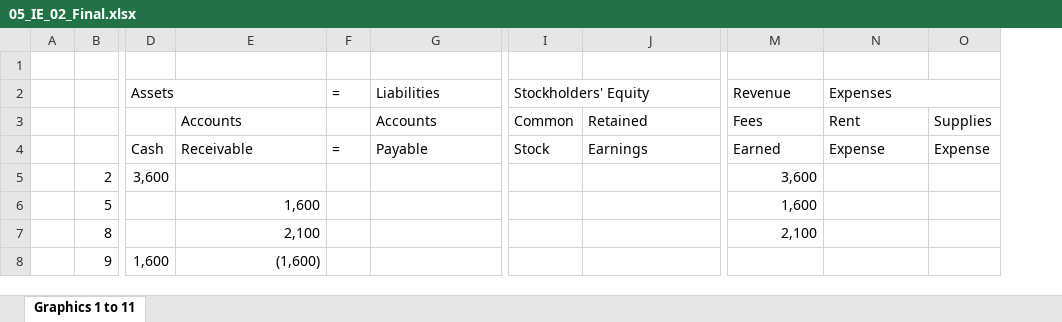
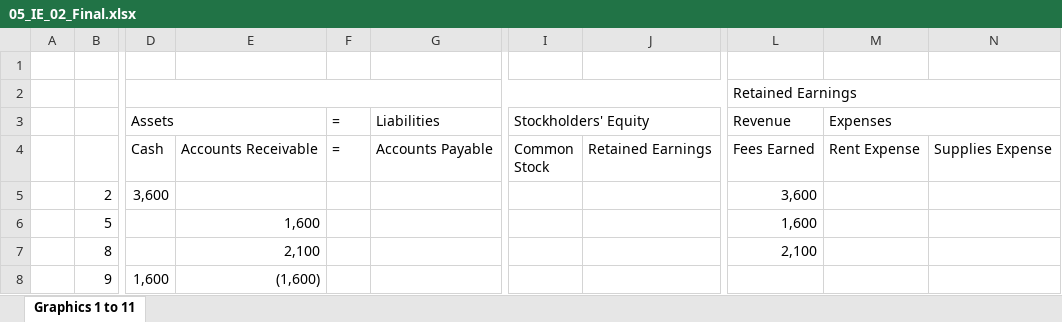
Before and after one commit to leonardodls/product-introduction-financial-accounting, an Excel workbook: assets/public/Chapter_1_Introduction_to_business_and_accounting_concepts/documents/resources/05_IE_02_Final.xlsx, sheet Graphics 1 to 11, drawn as a sheet; only a part is shown, gaps mark what is left out; values as stored, in another font and other column widths than the file's, no cell formats; removed rows and columns are numbered as before the commit, all else as after; rows hold the shown columns only; ↵ is a line break in a cell; the diff names each change by its address in the sheet, - before the commit and + after, or states it on an @@ line.

```diff
--- a/assets/public/Chapter_1_Introduction_to_business_and_accounting_concepts/documents/resources/05_IE_02_Final.xlsx (sheet Graphics 1 to 11)
+++ b/assets/public/Chapter_1_Introduction_to_business_and_accounting_concepts/documents/resources/05_IE_02_Final.xlsx (sheet Graphics 1 to 11)
-column O, row 4: Expense
+column N, row 4: Supplies Expense
+row 2:  |  |  |  |  |  |  |  | Retained Earnings
-row 3:  |  |  | Accounts |  | Accounts | Common | Retained | Fees | Rent | Supplies
-E4: Receivable
+E4: Accounts Receivable
-G4: Payable
+G4: Accounts Payable
-I4: Stock
+I4: Common ↵ Stock
-J4: Earnings
+J4: Retained Earnings
-L4: Earned
+L4: Fees Earned
-M4: Expense
+M4: Rent Expense
```
Also changed, not shown: cell formats, assets/public/Chapter_1_Introduction_to_business_and_accounting_concepts/documents/resources/05_IE_02_Initial.xlsx, assets/public/Chapter_1_Introduction_to_business_and_accounting_concepts/documents/resources/05_IE_03_Final.xlsx, 35 other files.
